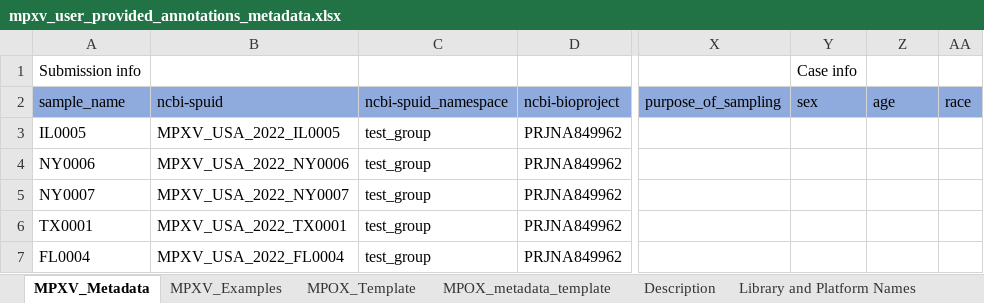
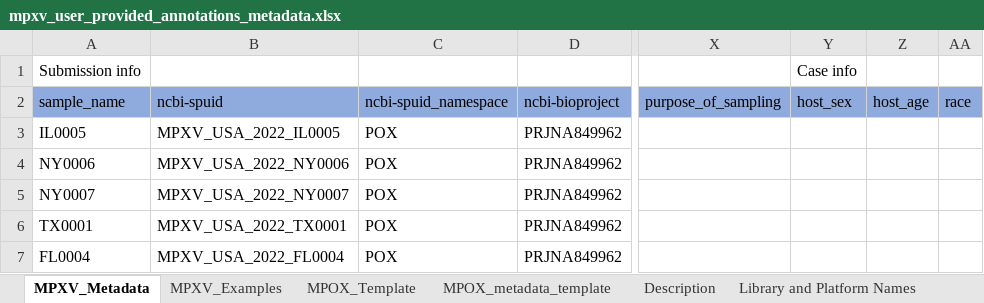
Before and after one commit to CDCgov/tostadas, an Excel workbook: assets/sample_metadata/mpxv_user_provided_annotations_metadata.xlsx, sheet MPXV_Metadata, drawn as a sheet; only a part is shown, gaps mark what is left out; values as stored, in another font and other column widths than the file's, no borders; the diff names each change by its address in the sheet, - before the commit and + after, or states it on an @@ line.

```diff
--- a/assets/sample_metadata/mpxv_user_provided_annotations_metadata.xlsx (sheet MPXV_Metadata)
+++ b/assets/sample_metadata/mpxv_user_provided_annotations_metadata.xlsx (sheet MPXV_Metadata)
-Y2: sex
+Y2: host_sex
-Z2: age
+Z2: host_age
-C3:C7 (ncbi-spuid_namespace): test_group
+C3:C7 (ncbi-spuid_namespace): POX
```
Also changed, not shown: assets/sample_metadata/Cdiphtheriae_test_metadata.xlsx, assets/sample_metadata/mpxv_test_metadata.xlsx, 2 other files.
